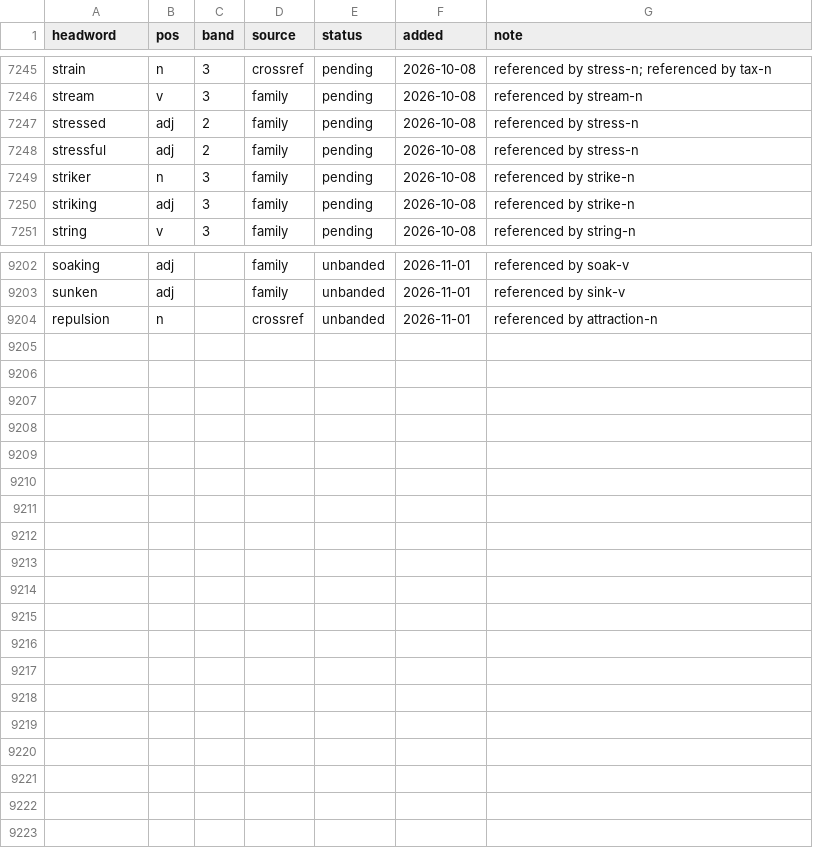
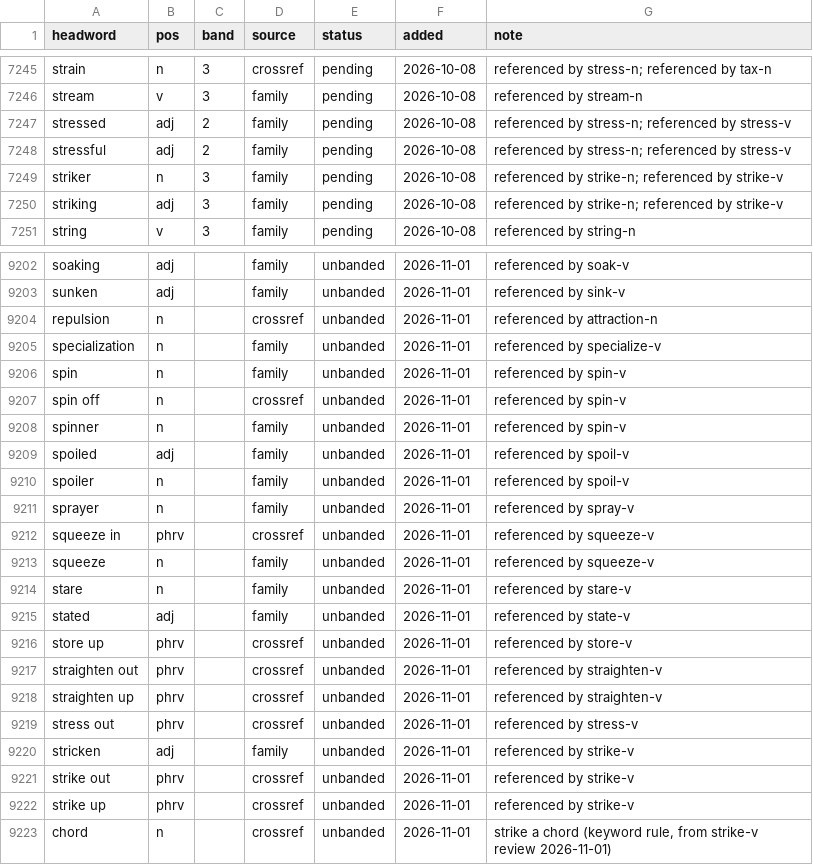
Before and after one commit to tkgally/eex-dict, a TSV file: headwords/queue.tsv, drawn as a sheet; only a part is shown, gaps mark what is left out; the diff covers the shown part only.

```diff
--- a/headwords/queue.tsv
+++ b/headwords/queue.tsv
@@ -7246,6 +7246,6 @@ strain	n	3	crossref	pending	2026-10-08	referenced by stress-n; referenced by tax
 stream	v	3	family	pending	2026-10-08	referenced by stream-n
-stressed	adj	2	family	pending	2026-10-08	referenced by stress-n
-stressful	adj	2	family	pending	2026-10-08	referenced by stress-n
-striker	n	3	family	pending	2026-10-08	referenced by strike-n
-striking	adj	3	family	pending	2026-10-08	referenced by strike-n
+stressed	adj	2	family	pending	2026-10-08	referenced by stress-n; referenced by stress-v
+stressful	adj	2	family	pending	2026-10-08	referenced by stress-n; referenced by stress-v
+striker	n	3	family	pending	2026-10-08	referenced by strike-n; referenced by strike-v
+striking	adj	3	family	pending	2026-10-08	referenced by strike-n; referenced by strike-v
 string	v	3	family	pending	2026-10-08	referenced by string-n
@@ -9204 +9204,20 @@ sunken	adj		family	unbanded	2026-11-01	referenced by sink-v
 repulsion	n		crossref	unbanded	2026-11-01	referenced by attraction-n
+specialization	n		family	unbanded	2026-11-01	referenced by specialize-v
+spin	n		family	unbanded	2026-11-01	referenced by spin-v
+spin off	n		crossref	unbanded	2026-11-01	referenced by spin-v
+spinner	n		family	unbanded	2026-11-01	referenced by spin-v
+spoiled	adj		family	unbanded	2026-11-01	referenced by spoil-v
+spoiler	n		family	unbanded	2026-11-01	referenced by spoil-v
+sprayer	n		family	unbanded	2026-11-01	referenced by spray-v
+squeeze in	phrv		crossref	unbanded	2026-11-01	referenced by squeeze-v
+squeeze	n		family	unbanded	2026-11-01	referenced by squeeze-v
+stare	n		family	unbanded	2026-11-01	referenced by stare-v
+stated	adj		family	unbanded	2026-11-01	referenced by state-v
+store up	phrv		crossref	unbanded	2026-11-01	referenced by store-v
+straighten out	phrv		crossref	unbanded	2026-11-01	referenced by straighten-v
+straighten up	phrv		crossref	unbanded	2026-11-01	referenced by straighten-v
+stress out	phrv		crossref	unbanded	2026-11-01	referenced by stress-v
+stricken	adj		family	unbanded	2026-11-01	referenced by strike-v
+strike out	phrv		crossref	unbanded	2026-11-01	referenced by strike-v
+strike up	phrv		crossref	unbanded	2026-11-01	referenced by strike-v
+chord	n		crossref	unbanded	2026-11-01	strike a chord (keyword rule, from strike-v review 2026-11-01)
```
Also changed, not shown: 21 edited cells elsewhere in this file, 43 other files.
